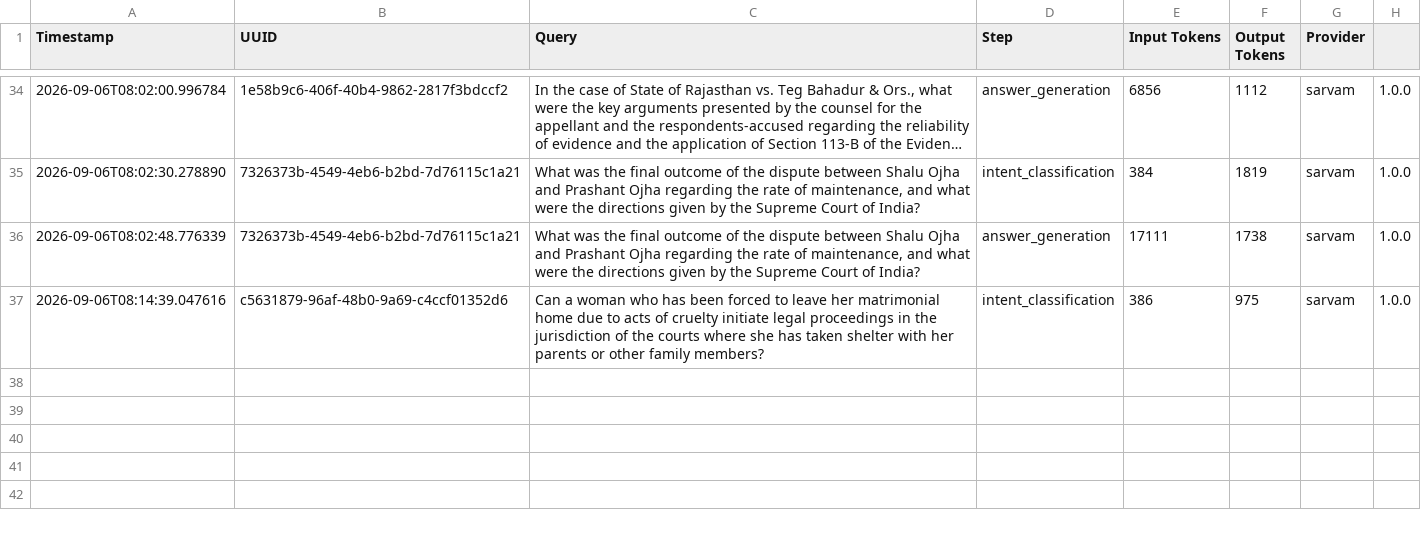
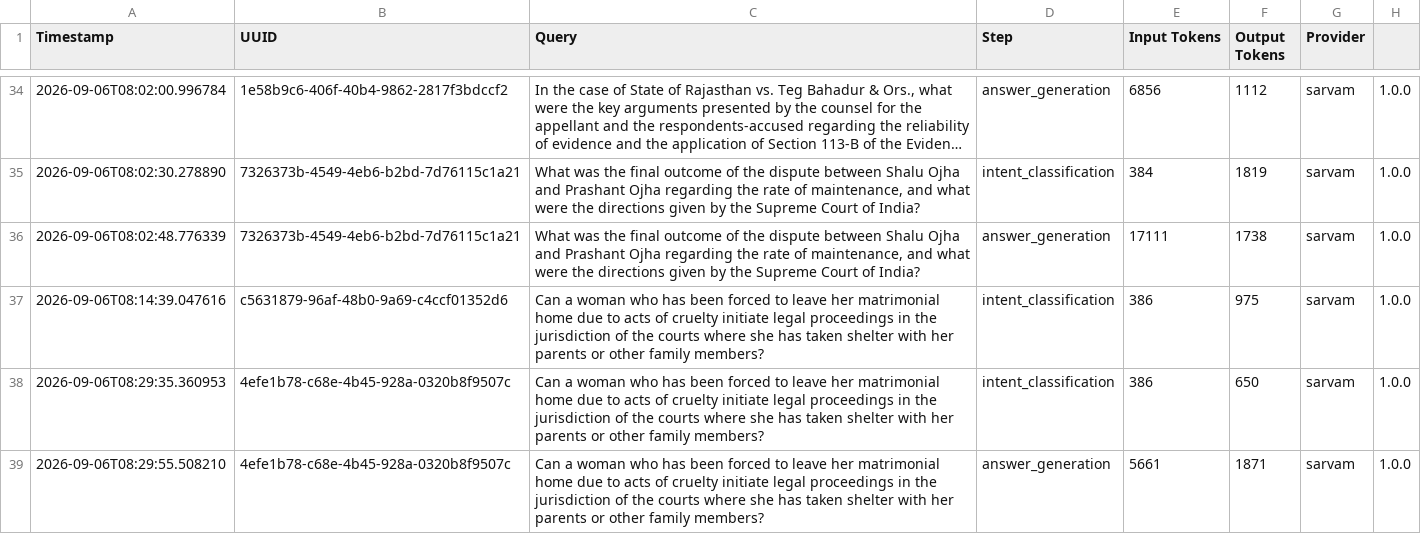
Before and after one commit to vasantp20/KanoonRAG, a CSV file: telemetry.csv, drawn as a sheet; only a part is shown, gaps mark what is left out; long unchanged cells end in …; the diff names each change by its address in the sheet, - before the commit and + after, or states it on an @@ line.

```diff
--- a/telemetry.csv
+++ b/telemetry.csv
+row 38: 2026-09-06T08:29:35.360953 | 4efe1b78-c68e-4b45-928a-0320b8f9507c | Can a woman who has been forced to leave her matrimonial home due to acts of cruelty initiate legal proceedings in the jurisdiction of the courts where she has taken shelter with her parents or other family members? | intent_classification | 386 | 650 | sarvam | 1.0.0
+row 39: 2026-09-06T08:29:55.508210 | 4efe1b78-c68e-4b45-928a-0320b8f9507c | Can a woman who has been forced to leave her matrimonial home due to acts of cruelty initiate legal proceedings in the jurisdiction of the courts where she has taken shelter with her parents or other family members? | answer_generation | 5661 | 1871 | sarvam | 1.0.0
```
Also changed, not shown: latency.csv, 5 other files.
